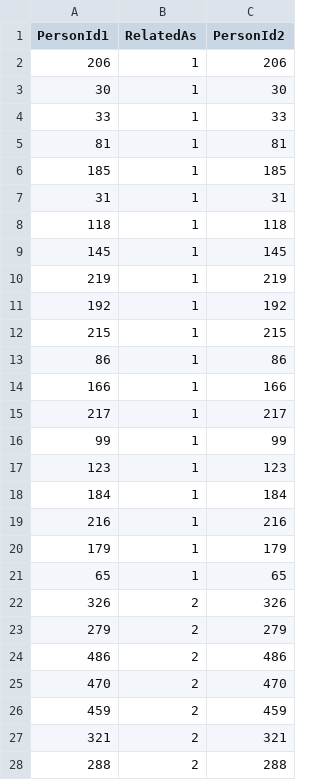
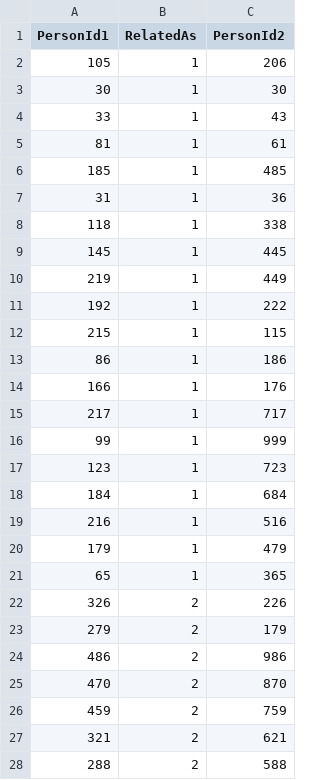
Before and after one commit to ptpavankumar/Competition, a CSV file: CSV data/Individual_Relation.csv, drawn as a sheet; only a part is shown; the diff covers the shown part only; the diff names each change by its address in the sheet, - before the commit and + after, or states it on an @@ line.

```diff
--- a/CSV data/Individual_Relation.csv
+++ b/CSV data/Individual_Relation.csv
-A2 (PersonId1): 206
+A2 (PersonId1): 105
-C4 (PersonId2): 33
+C4 (PersonId2): 43
-C5 (PersonId2): 81
+C5 (PersonId2): 61
-C6 (PersonId2): 185
+C6 (PersonId2): 485
-C7 (PersonId2): 31
+C7 (PersonId2): 36
-C8 (PersonId2): 118
+C8 (PersonId2): 338
-C9 (PersonId2): 145
+C9 (PersonId2): 445
-C10 (PersonId2): 219
+C10 (PersonId2): 449
-C11 (PersonId2): 192
+C11 (PersonId2): 222
-C12 (PersonId2): 215
+C12 (PersonId2): 115
-C13 (PersonId2): 86
+C13 (PersonId2): 186
-C14 (PersonId2): 166
+C14 (PersonId2): 176
-C15 (PersonId2): 217
+C15 (PersonId2): 717
-C16 (PersonId2): 99
+C16 (PersonId2): 999
-C17 (PersonId2): 123
+C17 (PersonId2): 723
-C18 (PersonId2): 184
+C18 (PersonId2): 684
-C19 (PersonId2): 216
+C19 (PersonId2): 516
-C20 (PersonId2): 179
+C20 (PersonId2): 479
-C21 (PersonId2): 65
+C21 (PersonId2): 365
-C22 (PersonId2): 326
+C22 (PersonId2): 226
-C23 (PersonId2): 279
+C23 (PersonId2): 179
-C24 (PersonId2): 486
+C24 (PersonId2): 986
-C25 (PersonId2): 470
+C25 (PersonId2): 870
-C26 (PersonId2): 459
+C26 (PersonId2): 759
-C27 (PersonId2): 321
+C27 (PersonId2): 621
-C28 (PersonId2): 288
+C28 (PersonId2): 588
```
Also changed, not shown: 73 edited cells elsewhere in this file, CSV data/Stock.csv, 3 other files.
